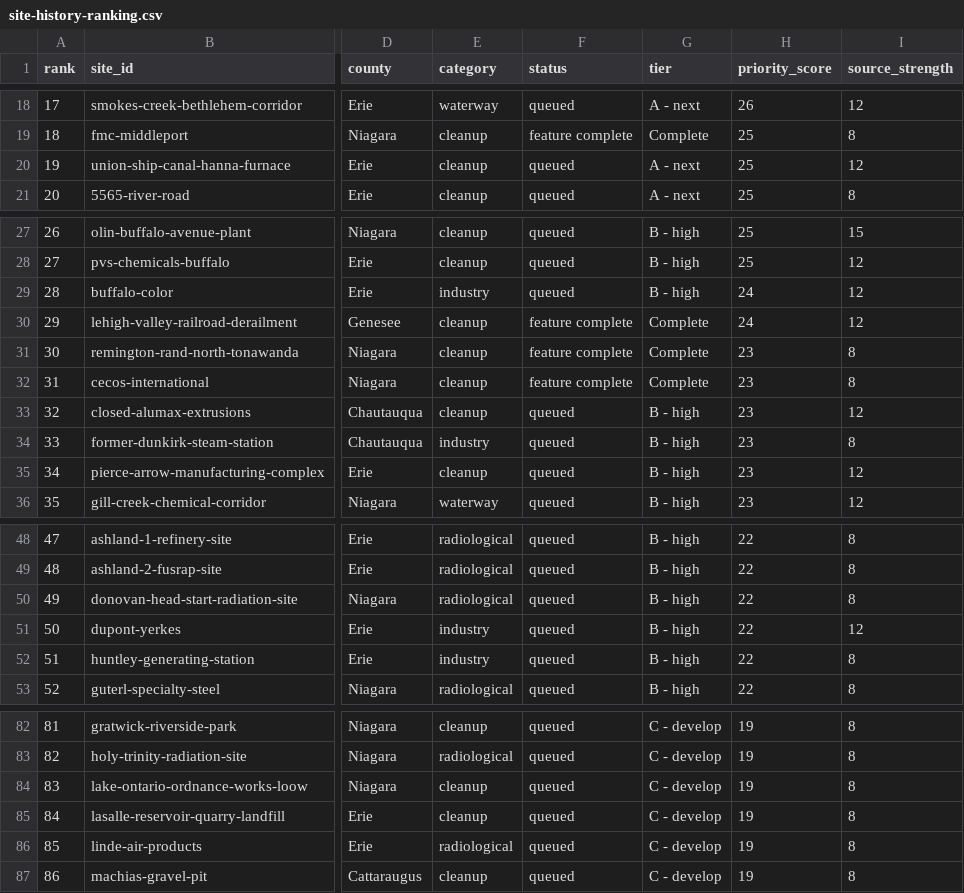
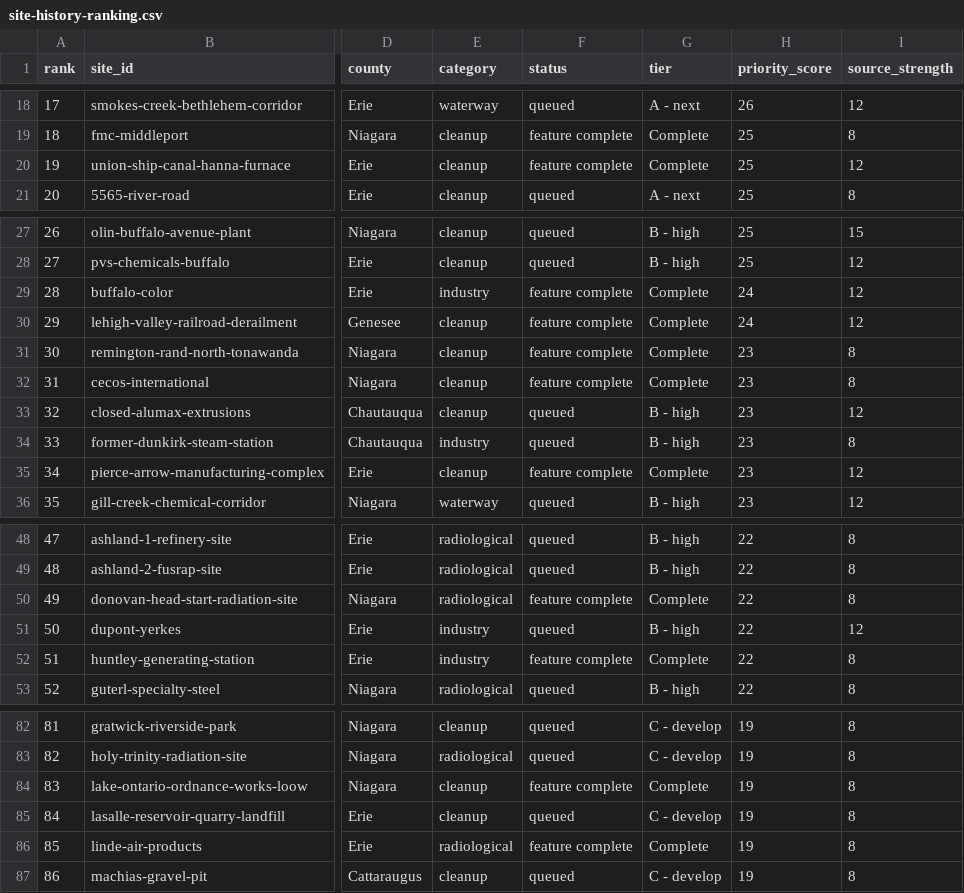
Before and after one commit to townefordmis/wnyatlas, a CSV file: research/site-history-ranking.csv, drawn as a sheet; only a part is shown, gaps mark what is left out; the diff covers the shown part only; the diff names each change by its address in the sheet, - before the commit and + after, or states it on an @@ line.

Commit message:
Add ten more documented site histories

```diff
--- a/research/site-history-ranking.csv
+++ b/research/site-history-ranking.csv
-F20 (status): queued
+F20 (status): feature complete
-G20 (tier): A - next
+G20 (tier): Complete
-F29 (status): queued
+F29 (status): feature complete
-G29 (tier): B - high
+G29 (tier): Complete
-F35 (status): queued
+F35 (status): feature complete
-G35 (tier): B - high
+G35 (tier): Complete
-F50 (status): queued
+F50 (status): feature complete
-G50 (tier): B - high
+G50 (tier): Complete
-F52 (status): queued
+F52 (status): feature complete
-G52 (tier): B - high
+G52 (tier): Complete
-F84 (status): queued
+F84 (status): feature complete
-G84 (tier): C - develop
+G84 (tier): Complete
-F86 (status): queued
+F86 (status): feature complete
-G86 (tier): C - develop
+G86 (tier): Complete
```
Also changed, not shown: 6 edited cells elsewhere in this file, 4 other files.
